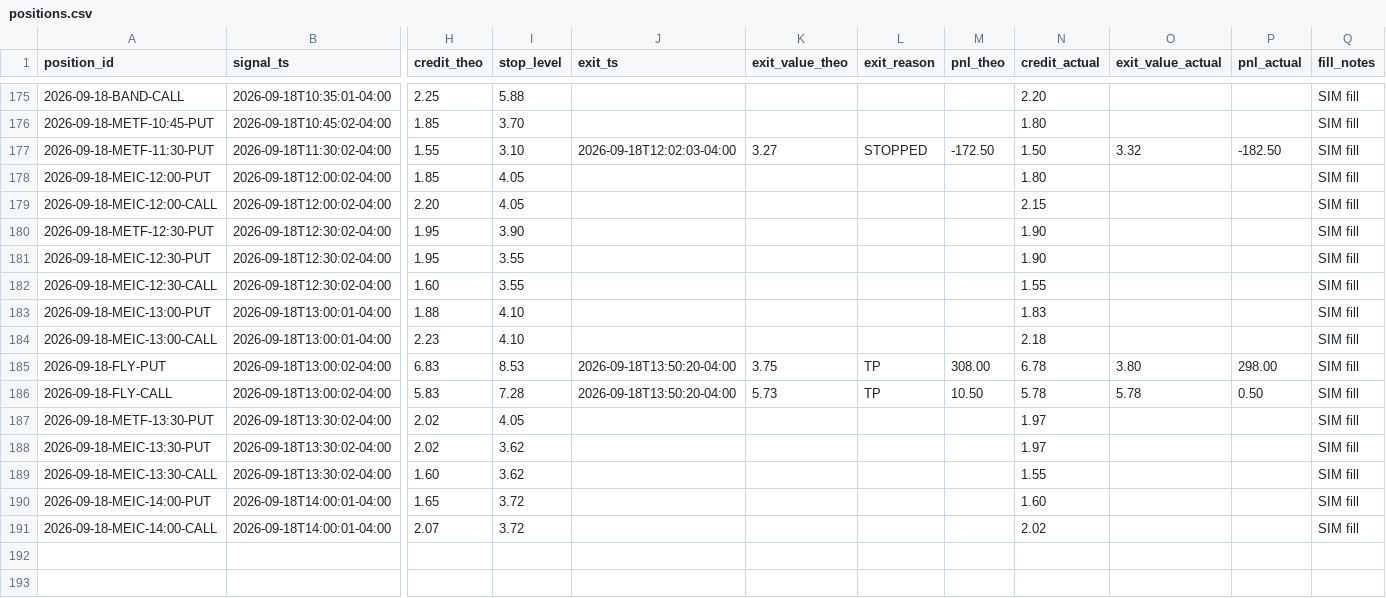
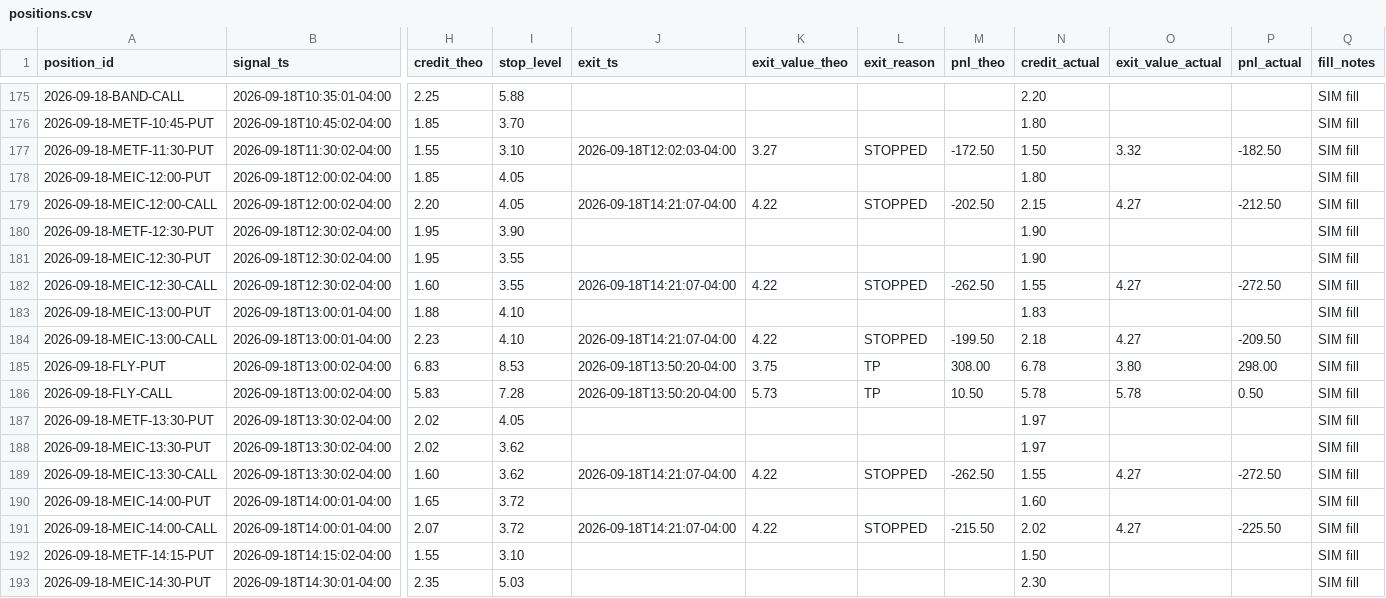
Before and after one commit to alwahedi-netizen/spx-0DTE-v1, a CSV file: data/paper/positions.csv, drawn as a sheet; only a part is shown, gaps mark what is left out; rows hold the shown columns only; the diff covers the shown part only; the diff names each change by its address in the sheet, - before the commit and + after, or states it on an @@ line.

```diff
--- a/data/paper/positions.csv
+++ b/data/paper/positions.csv
-J179 (exit_ts): (empty)
+J179 (exit_ts): 2026-09-18T14:21:07-04:00
-K179 (exit_value_theo): (empty)
+K179 (exit_value_theo): 4.22
-L179 (exit_reason): (empty)
+L179 (exit_reason): STOPPED
-M179 (pnl_theo): (empty)
+M179 (pnl_theo): -202.50
-O179 (exit_value_actual): (empty)
+O179 (exit_value_actual): 4.27
-P179 (pnl_actual): (empty)
+P179 (pnl_actual): -212.50
-J182 (exit_ts): (empty)
+J182 (exit_ts): 2026-09-18T14:21:07-04:00
-K182 (exit_value_theo): (empty)
+K182 (exit_value_theo): 4.22
-L182 (exit_reason): (empty)
+L182 (exit_reason): STOPPED
-M182 (pnl_theo): (empty)
+M182 (pnl_theo): -262.50
-O182 (exit_value_actual): (empty)
+O182 (exit_value_actual): 4.27
-P182 (pnl_actual): (empty)
+P182 (pnl_actual): -272.50
-J184 (exit_ts): (empty)
+J184 (exit_ts): 2026-09-18T14:21:07-04:00
-K184 (exit_value_theo): (empty)
+K184 (exit_value_theo): 4.22
-L184 (exit_reason): (empty)
+L184 (exit_reason): STOPPED
-M184 (pnl_theo): (empty)
+M184 (pnl_theo): -199.50
-O184 (exit_value_actual): (empty)
+O184 (exit_value_actual): 4.27
-P184 (pnl_actual): (empty)
+P184 (pnl_actual): -209.50
-J189 (exit_ts): (empty)
+J189 (exit_ts): 2026-09-18T14:21:07-04:00
-K189 (exit_value_theo): (empty)
+K189 (exit_value_theo): 4.22
-L189 (exit_reason): (empty)
+L189 (exit_reason): STOPPED
-M189 (pnl_theo): (empty)
+M189 (pnl_theo): -262.50
-O189 (exit_value_actual): (empty)
+O189 (exit_value_actual): 4.27
-P189 (pnl_actual): (empty)
+P189 (pnl_actual): -272.50
-J191 (exit_ts): (empty)
+J191 (exit_ts): 2026-09-18T14:21:07-04:00
-K191 (exit_value_theo): (empty)
+K191 (exit_value_theo): 4.22
-L191 (exit_reason): (empty)
+L191 (exit_reason): STOPPED
-M191 (pnl_theo): (empty)
+M191 (pnl_theo): -215.50
-O191 (exit_value_actual): (empty)
+O191 (exit_value_actual): 4.27
-P191 (pnl_actual): (empty)
+P191 (pnl_actual): -225.50
+row 192: 2026-09-18-METF-14:15-PUT | 2026-09-18T14:15:02-04:00 | 1.55 | 3.10 |  |  |  |  | 1.50 |  |  | SIM fill
+row 193: 2026-09-18-MEIC-14:30-PUT | 2026-09-18T14:30:01-04:00 | 2.35 | 5.03 |  |  |  |  | 2.30 |  |  | SIM fill
```
Also changed, not shown: 3 added rows elsewhere in this file, data/paper/signals.csv, 1 other file.
